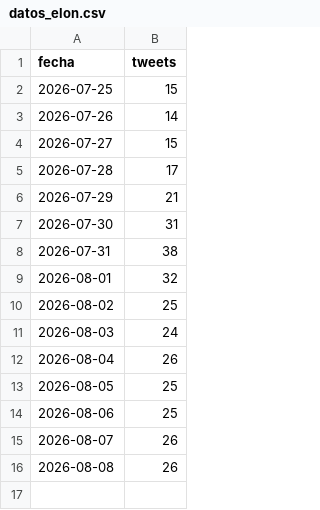
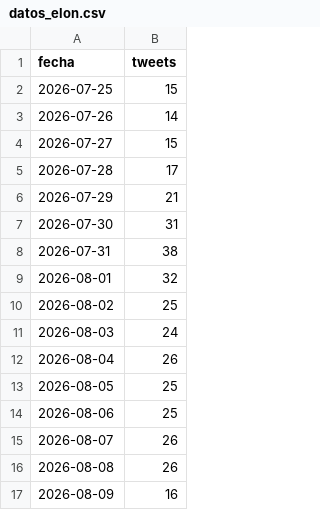
Before and after one commit to lamegawi/bot-polymarket-elon, a CSV file: datos_elon.csv, drawn as a sheet; the diff names each change by its address in the sheet, - before the commit and + after, or states it on an @@ line.

```diff
--- a/datos_elon.csv
+++ b/datos_elon.csv
+row 17: 2026-08-09 | 16
```
Also changed, not shown: 3 other files.
